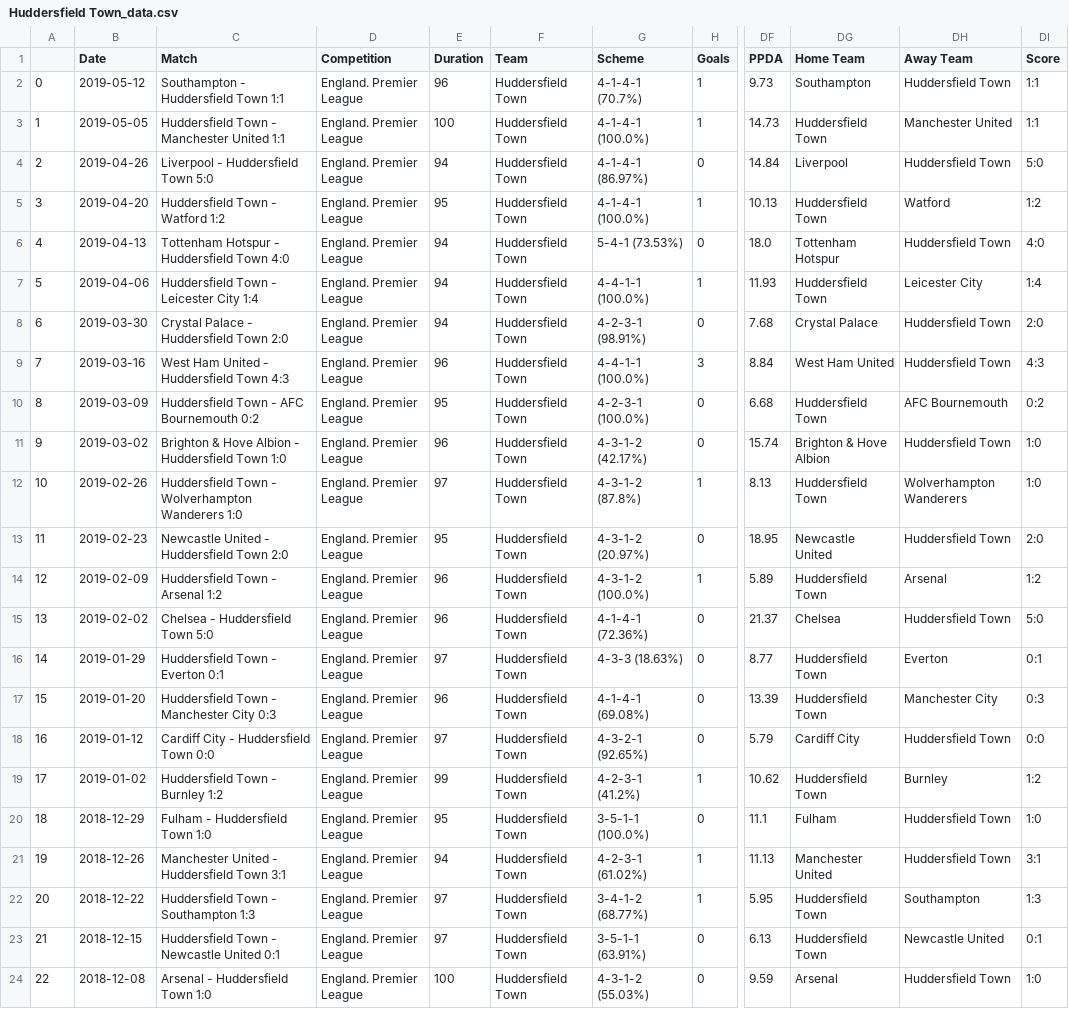
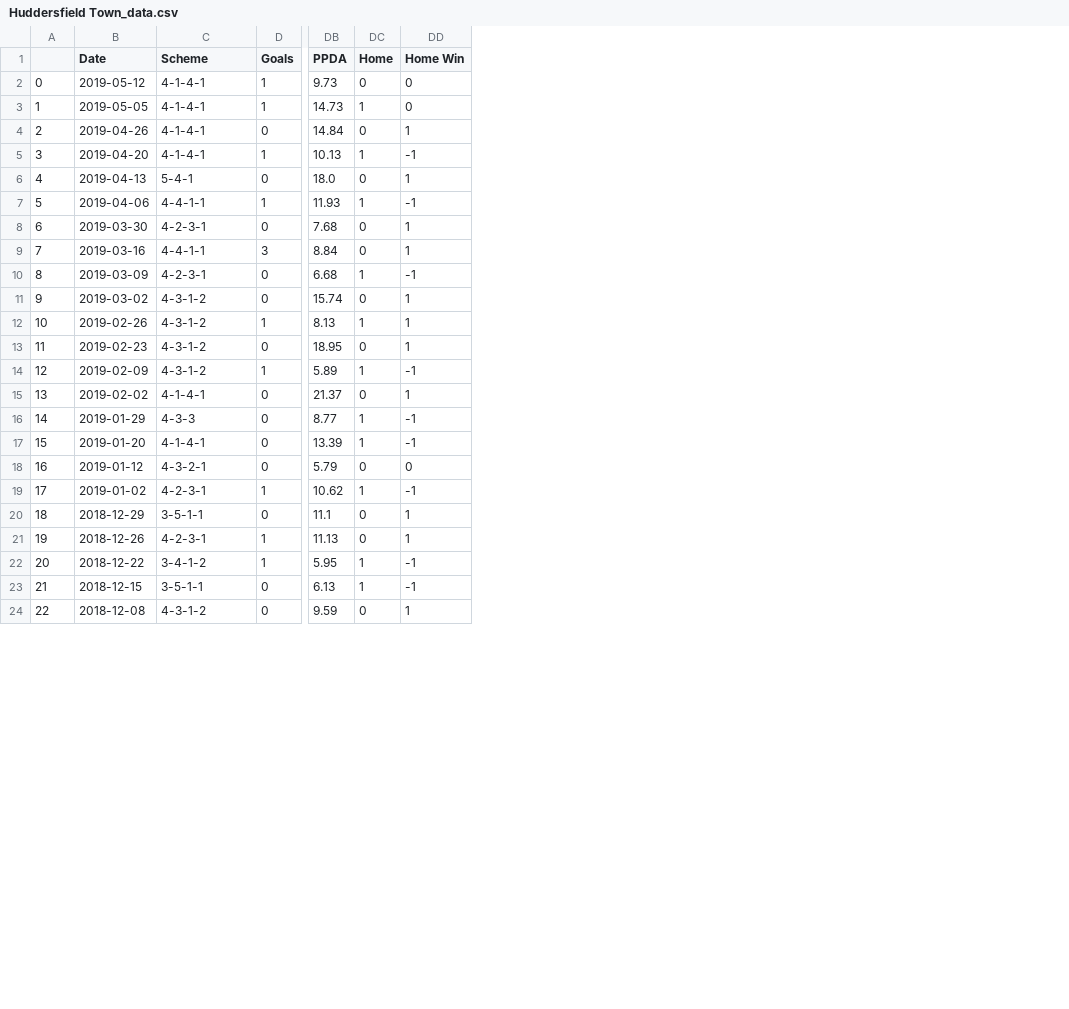
Before and after one commit to adamjr36/CS137Project, a CSV file: cleaned_data/Huddersfield Town_data.csv, drawn as a sheet; only a part is shown, gaps mark what is left out; removed rows and columns are numbered as before the commit, all else as after; the diff covers the shown part only; the diff names each change by its address in the sheet, - before the commit and + after, or states it on an @@ line.

```diff
--- a/cleaned_data/Huddersfield Town_data.csv
+++ b/cleaned_data/Huddersfield Town_data.csv
-column C (Match), rows 2-24: Southampton - Huddersfield Town 1:1 | Huddersfield Town - Manchester United 1:1 | Liverpool - Huddersfield Town 5:0 | Huddersfield Town - Watford 1:2 | Tottenham Hotspur - Huddersfield Town 4:0 | Huddersfield Town - Leicester City 1:4 | Crystal Palace - Huddersfield Town 2:0 | West Ham United - Huddersfield Town 4:3 | Huddersfield Town - AFC Bournemouth 0:2 | Brighton & Hove Albion - Huddersfield Town 1:0 | Huddersfield Town - Wolverhampton Wanderers 1:0 | Newcastle United - Huddersfield Town 2:0 | Huddersfield Town - Arsenal 1:2 | Chelsea - Huddersfield Town 5:0 | Huddersfield Town - Everton 0:1 | Huddersfield Town - Manchester City 0:3 | Cardiff City - Huddersfield Town 0:0 | Huddersfield Town - Burnley 1:2 | Fulham - Huddersfield Town 1:0 | Manchester United - Huddersfield Town 3:1 | Huddersfield Town - Southampton 1:3 | Huddersfield Town - Newcastle United 0:1 | Arsenal - Huddersfield Town 1:0
-column D (Competition), rows 2-24: all England. Premier League
-column E (Duration), rows 2-24: 96 | 100 | 94 | 95 | 94 | 94 | 94 | 96 | 95 | 96 | 97 | 95 | 96 | 96 | 97 | 96 | 97 | 99 | 95 | 94 | 97 | 97 | 100
-column F (Team), rows 2-24: all Huddersfield Town
-column DG (Home Team), rows 2-24: Southampton | Huddersfield Town | Liverpool | Huddersfield Town | Tottenham Hotspur | Huddersfield Town | Crystal Palace | West Ham United | Huddersfield Town | Brighton & Hove Albion | Huddersfield Town | Newcastle United | Huddersfield Town | Chelsea | Huddersfield Town | Huddersfield Town | Cardiff City | Huddersfield Town | Fulham | Manchester United | Huddersfield Town | Huddersfield Town | Arsenal
-column DH (Away Team), rows 2-24: Huddersfield Town | Manchester United | Huddersfield Town | Watford | Huddersfield Town | Leicester City | Huddersfield Town | Huddersfield Town | AFC Bournemouth | Huddersfield Town | Wolverhampton Wanderers | Huddersfield Town | Arsenal | Huddersfield Town | Everton | Manchester City | Huddersfield Town | Burnley | Huddersfield Town | Huddersfield Town | Southampton | Newcastle United | Huddersfield Town
-column DI (Score), rows 2-24: 1:1 | 1:1 | 5:0 | 1:2 | 4:0 | 1:4 | 2:0 | 4:3 | 0:2 | 1:0 | 1:0 | 2:0 | 1:2 | 5:0 | 0:1 | 0:3 | 0:0 | 1:2 | 1:0 | 3:1 | 1:3 | 0:1 | 1:0
+column DC (Home), rows 2-24: 0 | 1 | 0 | 1 | 0 | 1 | 0 | 0 | 1 | 0 | 1 | 0 | 1 | 0 | 1 | 1 | 0 | 1 | 0 | 0 | 1 | 1 | 0
+column DD (Home Win), rows 2-24: 0 | 0 | 1 | -1 | 1 | -1 | 1 | 1 | -1 | 1 | 1 | 1 | -1 | 1 | -1 | -1 | 0 | -1 | 1 | 1 | -1 | -1 | 1
-C2 (Scheme): 4-1-4-1 (70.7%)
+C2 (Scheme): 4-1-4-1
-C3 (Scheme): 4-1-4-1 (100.0%)
+C3 (Scheme): 4-1-4-1
-C4 (Scheme): 4-1-4-1 (86.97%)
+C4 (Scheme): 4-1-4-1
-C5 (Scheme): 4-1-4-1 (100.0%)
+C5 (Scheme): 4-1-4-1
-C6 (Scheme): 5-4-1 (73.53%)
+C6 (Scheme): 5-4-1
-C7 (Scheme): 4-4-1-1 (100.0%)
+C7 (Scheme): 4-4-1-1
-C8 (Scheme): 4-2-3-1 (98.91%)
+C8 (Scheme): 4-2-3-1
-C9 (Scheme): 4-4-1-1 (100.0%)
+C9 (Scheme): 4-4-1-1
-C10 (Scheme): 4-2-3-1 (100.0%)
+C10 (Scheme): 4-2-3-1
-C11 (Scheme): 4-3-1-2 (42.17%)
+C11 (Scheme): 4-3-1-2
-C12 (Scheme): 4-3-1-2 (87.8%)
+C12 (Scheme): 4-3-1-2
-C13 (Scheme): 4-3-1-2 (20.97%)
+C13 (Scheme): 4-3-1-2
-C14 (Scheme): 4-3-1-2 (100.0%)
+C14 (Scheme): 4-3-1-2
-C15 (Scheme): 4-1-4-1 (72.36%)
+C15 (Scheme): 4-1-4-1
-C16 (Scheme): 4-3-3 (18.63%)
+C16 (Scheme): 4-3-3
-C17 (Scheme): 4-1-4-1 (69.08%)
+C17 (Scheme): 4-1-4-1
-C18 (Scheme): 4-3-2-1 (92.65%)
+C18 (Scheme): 4-3-2-1
-C19 (Scheme): 4-2-3-1 (41.2%)
+C19 (Scheme): 4-2-3-1
-C20 (Scheme): 3-5-1-1 (100.0%)
+C20 (Scheme): 3-5-1-1
-C21 (Scheme): 4-2-3-1 (61.02%)
+C21 (Scheme): 4-2-3-1
-C22 (Scheme): 3-4-1-2 (68.77%)
+C22 (Scheme): 3-4-1-2
-C23 (Scheme): 3-5-1-1 (63.91%)
+C23 (Scheme): 3-5-1-1
-C24 (Scheme): 4-3-1-2 (55.03%)
+C24 (Scheme): 4-3-1-2
```
Also changed, not shown: 15 edited cells elsewhere in this file, cleaned_data/Brentford_data.csv, cleaned_data/Cardiff City_data.csv, 26 other files.
